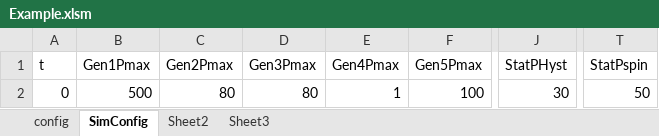
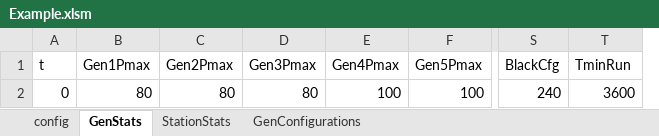
Before and after one commit to thinkOfaNumber/Asim, an Excel workbook: ExcelReader/data/Example.xlsm, sheet GenStats, drawn as a sheet; only a part is shown, gaps mark what is left out; values as stored, in another font and other column widths than the file's, no borders; removed rows and columns are numbered as before the commit, all else as after; the diff names each change by its address in the sheet, - before the commit and + after, or states it on an @@ line.

```diff
--- a/ExcelReader/data/Example.xlsm (sheet GenStats)
+++ b/ExcelReader/data/Example.xlsm (sheet GenStats)
-sheet tab: SimConfig
+sheet tab: GenStats
-sheet tab: Sheet2
+sheet tab: StationStats
-sheet tab: Sheet3
+sheet tab: GenConfigurations
-column J (StatPHyst), row 2: 30
+column S (BlackCfg), row 2: 240
-T1: StatPspin
+T1: TminRun
-B2 (Gen1Pmax): 500
+B2 (Gen1Pmax): 80
-E2 (Gen4Pmax): 1
+E2 (Gen4Pmax): 100
-T2 (TminRun): 50
+T2 (TminRun): 3600
```
Also changed, not shown: sheet StationStats, sheet GenConfigurations, sheet config, 1 other file.
